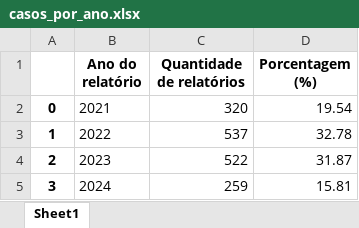
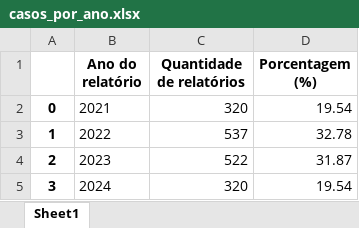
Before and after one commit to kauanmedeirosss/relatorios_auditoria_interna_governamental, an Excel workbook: casos_por_ano.xlsx, sheet Sheet1, drawn as a sheet; values as stored, in another font and other column widths than the file's, no borders; the diff names each change by its address in the sheet, - before the commit and + after, or states it on an @@ line.

```diff
--- a/casos_por_ano.xlsx (sheet Sheet1)
+++ b/casos_por_ano.xlsx (sheet Sheet1)
-C5 (Quantidade de relatórios): 259
+C5 (Quantidade de relatórios): 320
-D5 (Porcentagem (%)): 15.81
+D5 (Porcentagem (%)): 19.54
```
Also changed, not shown: casos_por_estado.xlsx, casos_por_tipo.xlsx, 1 other file.
